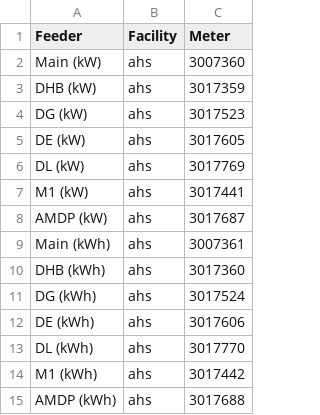
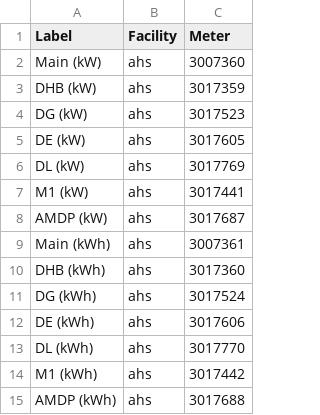
Before and after one commit to navkal/bgt, a CSV file: test_electricity.csv, drawn as a sheet.

```diff
--- a/test_electricity.csv
+++ b/test_electricity.csv
@@ -1,2 +1,2 @@
-Feeder,Facility,Meter
+Label,Facility,Meter
 Main (kW),ahs,3007360
```
Also changed, not shown: test_air.csv, test_co2.csv, 1 other file.
